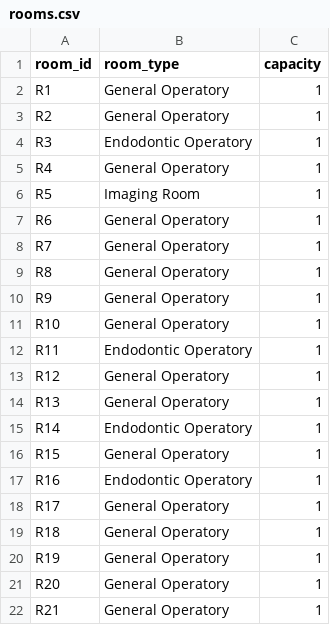
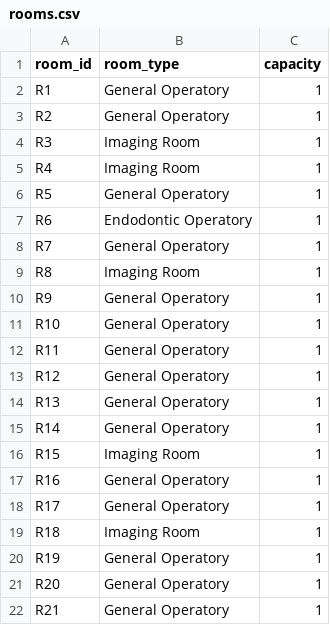
Before and after one commit to shivansh-mishra-dev/backtracking, a CSV file: backend/assets/data/case2_medium_synthetic/rooms.csv, drawn as a sheet; only a part is shown; the diff covers the shown part only.

```diff
--- a/backend/assets/data/case2_medium_synthetic/rooms.csv
+++ b/backend/assets/data/case2_medium_synthetic/rooms.csv
@@ -3,18 +3,18 @@ R1,General Operatory,1
 R2,General Operatory,1
-R3,Endodontic Operatory,1
-R4,General Operatory,1
-R5,Imaging Room,1
-R6,General Operatory,1
+R3,Imaging Room,1
+R4,Imaging Room,1
+R5,General Operatory,1
+R6,Endodontic Operatory,1
 R7,General Operatory,1
-R8,General Operatory,1
+R8,Imaging Room,1
 R9,General Operatory,1
 R10,General Operatory,1
-R11,Endodontic Operatory,1
+R11,General Operatory,1
 R12,General Operatory,1
 R13,General Operatory,1
-R14,Endodontic Operatory,1
-R15,General Operatory,1
-R16,Endodontic Operatory,1
+R14,General Operatory,1
+R15,Imaging Room,1
+R16,General Operatory,1
 R17,General Operatory,1
-R18,General Operatory,1
+R18,Imaging Room,1
 R19,General Operatory,1
```
Also changed, not shown: 17 edited cells elsewhere in this file, backend/assets/data/case1_small_realistic/rooms.csv, backend/assets/data/case2_medium_synthetic/doctors.csv, 27 other files.
